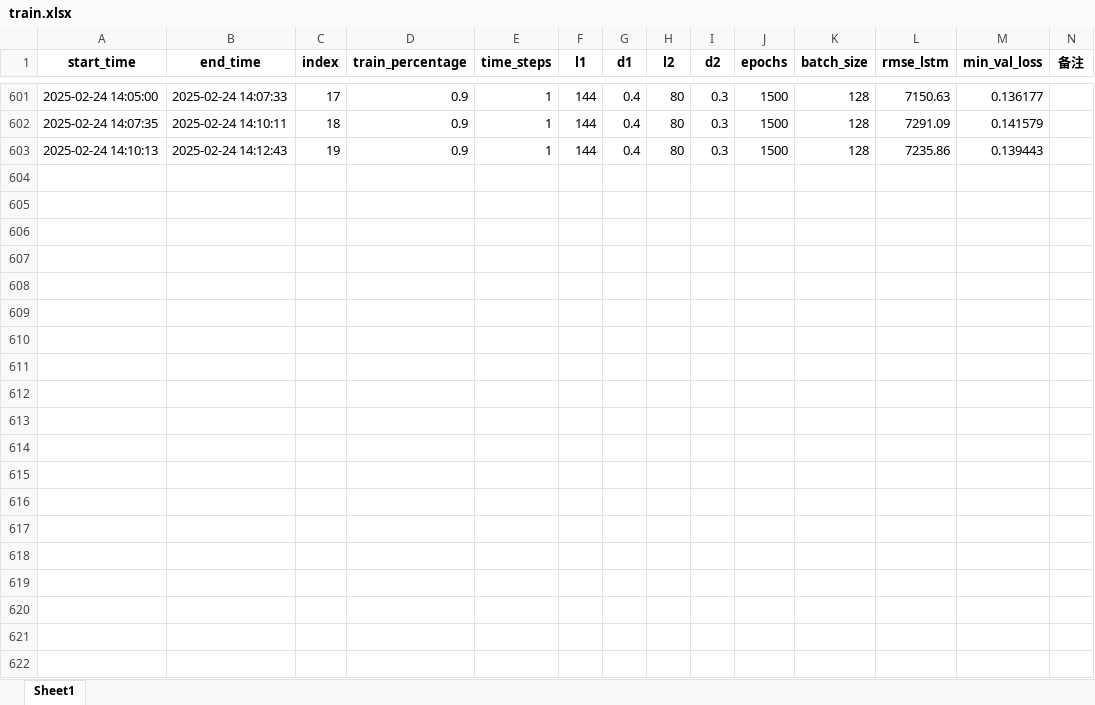
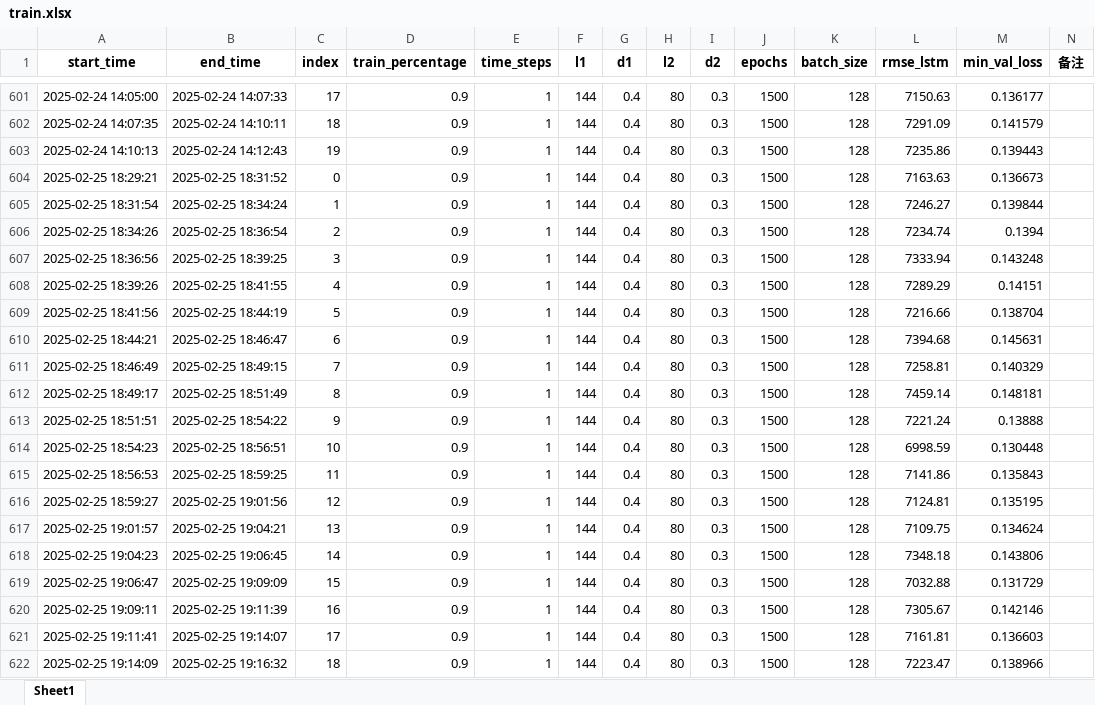
Before and after one commit to yagaoyg/BIKE-prediction, an Excel workbook: train.xlsx, sheet Sheet1, drawn as a sheet; only a part is shown, gaps mark what is left out; values as stored, in another font and other column widths than the file's, no borders; the diff covers the shown part only; the diff names each change by its address in the sheet, - before the commit and + after, or states it on an @@ line.

```diff
--- a/train.xlsx (sheet Sheet1)
+++ b/train.xlsx (sheet Sheet1)
+row 604: 2025-02-25 18:29:21 | 2025-02-25 18:31:52 | 0 | 0.9 | 1 | 144 | 0.4 | 80 | 0.3 | 1500 | 128 | 7163.63 | 0.136673
+row 605: 2025-02-25 18:31:54 | 2025-02-25 18:34:24 | 1 | 0.9 | 1 | 144 | 0.4 | 80 | 0.3 | 1500 | 128 | 7246.27 | 0.139844
+row 606: 2025-02-25 18:34:26 | 2025-02-25 18:36:54 | 2 | 0.9 | 1 | 144 | 0.4 | 80 | 0.3 | 1500 | 128 | 7234.74 | 0.1394
+row 607: 2025-02-25 18:36:56 | 2025-02-25 18:39:25 | 3 | 0.9 | 1 | 144 | 0.4 | 80 | 0.3 | 1500 | 128 | 7333.94 | 0.143248
+row 608: 2025-02-25 18:39:26 | 2025-02-25 18:41:55 | 4 | 0.9 | 1 | 144 | 0.4 | 80 | 0.3 | 1500 | 128 | 7289.29 | 0.14151
+row 609: 2025-02-25 18:41:56 | 2025-02-25 18:44:19 | 5 | 0.9 | 1 | 144 | 0.4 | 80 | 0.3 | 1500 | 128 | 7216.66 | 0.138704
+row 610: 2025-02-25 18:44:21 | 2025-02-25 18:46:47 | 6 | 0.9 | 1 | 144 | 0.4 | 80 | 0.3 | 1500 | 128 | 7394.68 | 0.145631
+row 611: 2025-02-25 18:46:49 | 2025-02-25 18:49:15 | 7 | 0.9 | 1 | 144 | 0.4 | 80 | 0.3 | 1500 | 128 | 7258.81 | 0.140329
+row 612: 2025-02-25 18:49:17 | 2025-02-25 18:51:49 | 8 | 0.9 | 1 | 144 | 0.4 | 80 | 0.3 | 1500 | 128 | 7459.14 | 0.148181
+row 613: 2025-02-25 18:51:51 | 2025-02-25 18:54:22 | 9 | 0.9 | 1 | 144 | 0.4 | 80 | 0.3 | 1500 | 128 | 7221.24 | 0.13888
+row 614: 2025-02-25 18:54:23 | 2025-02-25 18:56:51 | 10 | 0.9 | 1 | 144 | 0.4 | 80 | 0.3 | 1500 | 128 | 6998.59 | 0.130448
+row 615: 2025-02-25 18:56:53 | 2025-02-25 18:59:25 | 11 | 0.9 | 1 | 144 | 0.4 | 80 | 0.3 | 1500 | 128 | 7141.86 | 0.135843
+row 616: 2025-02-25 18:59:27 | 2025-02-25 19:01:56 | 12 | 0.9 | 1 | 144 | 0.4 | 80 | 0.3 | 1500 | 128 | 7124.81 | 0.135195
+row 617: 2025-02-25 19:01:57 | 2025-02-25 19:04:21 | 13 | 0.9 | 1 | 144 | 0.4 | 80 | 0.3 | 1500 | 128 | 7109.75 | 0.134624
+row 618: 2025-02-25 19:04:23 | 2025-02-25 19:06:45 | 14 | 0.9 | 1 | 144 | 0.4 | 80 | 0.3 | 1500 | 128 | 7348.18 | 0.143806
+row 619: 2025-02-25 19:06:47 | 2025-02-25 19:09:09 | 15 | 0.9 | 1 | 144 | 0.4 | 80 | 0.3 | 1500 | 128 | 7032.88 | 0.131729
+row 620: 2025-02-25 19:09:11 | 2025-02-25 19:11:39 | 16 | 0.9 | 1 | 144 | 0.4 | 80 | 0.3 | 1500 | 128 | 7305.67 | 0.142146
+row 621: 2025-02-25 19:11:41 | 2025-02-25 19:14:07 | 17 | 0.9 | 1 | 144 | 0.4 | 80 | 0.3 | 1500 | 128 | 7161.81 | 0.136603
+row 622: 2025-02-25 19:14:09 | 2025-02-25 19:16:32 | 18 | 0.9 | 1 | 144 | 0.4 | 80 | 0.3 | 1500 | 128 | 7223.47 | 0.138966
```
Also changed, not shown: 41 added rows elsewhere in this sheet, 3 other files.
